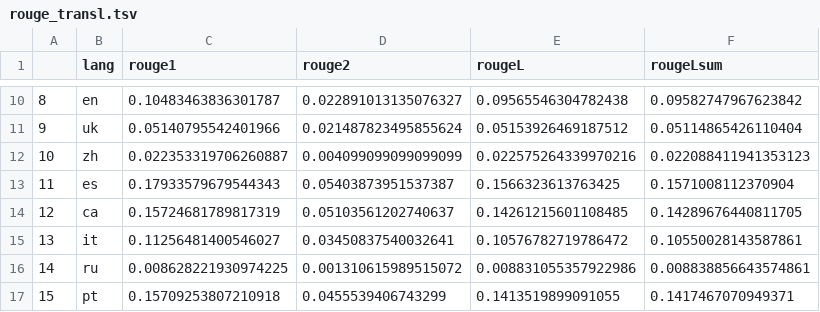
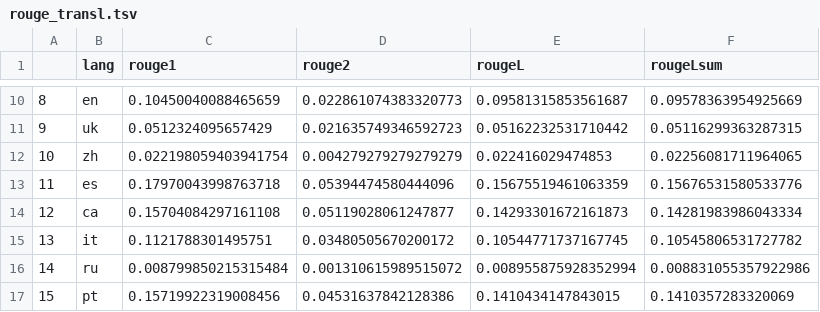
Before and after one commit to jkroiss/P3_Erweiterungsmodul_CL, a TSV file: src/results/rouge_transl.tsv, drawn as a sheet; only a part is shown, gaps mark what is left out; the diff covers the shown part only.

```diff
--- a/src/results/rouge_transl.tsv
+++ b/src/results/rouge_transl.tsv
@@ -10,8 +10,8 @@
-8	en	0.10483463836301787	0.022891013135076327	0.09565546304782438	0.09582747967623842
-9	uk	0.05140795542401966	0.021487823495855624	0.05153926469187512	0.05114865426110404
-10	zh	0.022353319706260887	0.004099099099099099	0.022575264339970216	0.022088411941353123
-11	es	0.17933579679544343	0.05403873951537387	0.1566323613763425	0.1571008112370904
-12	ca	0.15724681789817319	0.05103561202740637	0.14261215601108485	0.14289676440811705
-13	it	0.11256481400546027	0.03450837540032641	0.10576782719786472	0.10550028143587861
-14	ru	0.008628221930974225	0.001310615989515072	0.008831055357922986	0.008838856643574861
-15	pt	0.15709253807210918	0.0455539406743299	0.1413519899091055	0.1417467070949371
+8	en	0.10450040088465659	0.022861074383320773	0.09581315853561687	0.09578363954925669
+9	uk	0.0512324095657429	0.021635749346592723	0.05162232531710442	0.05116299363287315
+10	zh	0.022198059403941754	0.004279279279279279	0.022416029474853	0.02256081711964065
+11	es	0.17970043998763718	0.05394474580444096	0.15675519461063359	0.15676531580533776
+12	ca	0.15704084297161108	0.05119028061247877	0.14293301672161873	0.14281983986043334
+13	it	0.1121788301495751	0.03480505670200172	0.10544771737167745	0.10545806531727782
+14	ru	0.008799850215315484	0.001310615989515072	0.008955875928352994	0.008831055357922986
+15	pt	0.15719922319008456	0.04531637842128386	0.1410434147843015	0.1410357283320069
```
Also changed, not shown: 45 edited cells elsewhere in this file, src/results/bertscore_context.tsv, src/results/bertscore_simple.tsv, 5 other files.
